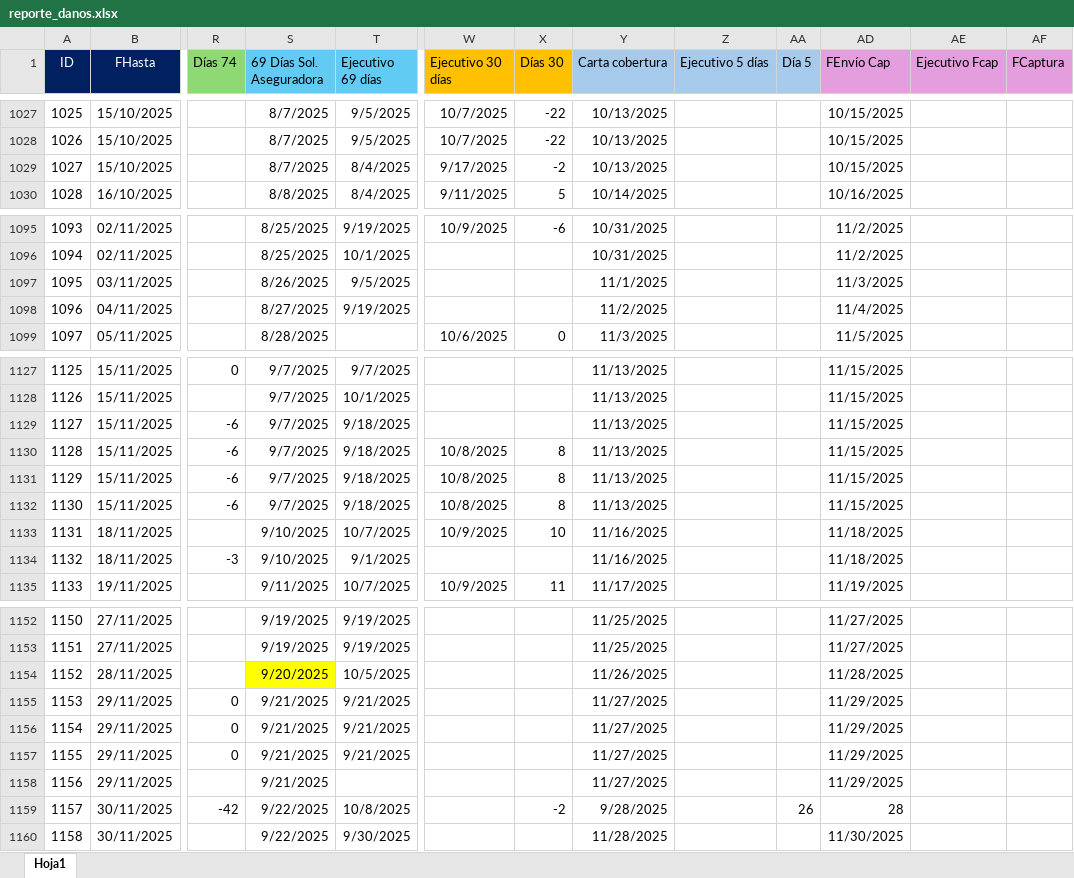
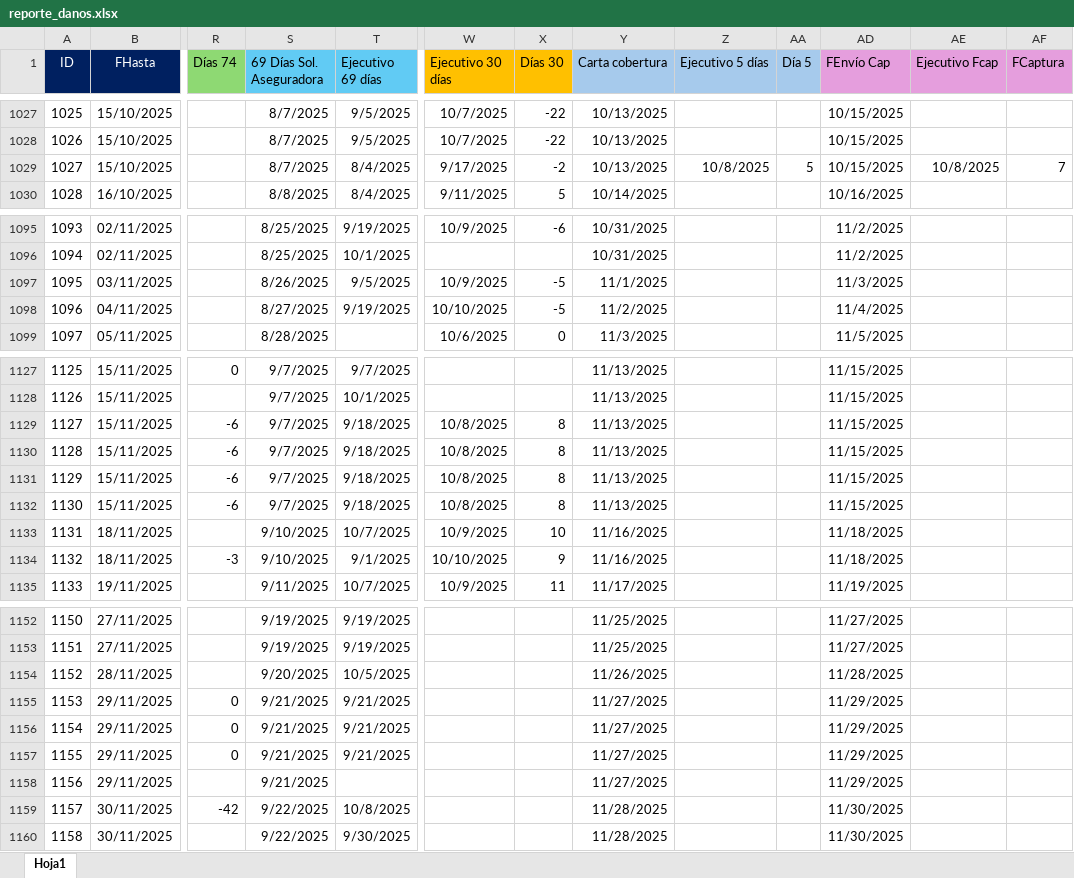
Before and after one commit to lair65/dashboard-danos-seguimiento, an Excel workbook: reporte_danos.xlsx, sheet Hoja1, drawn as a sheet; only a part is shown, gaps mark what is left out; values as stored, in another font and other column widths than the file's, no borders; the diff covers the shown part only; the diff names each change by its address in the sheet, - before the commit and + after, or states it on an @@ line.

```diff
--- a/reporte_danos.xlsx (sheet Hoja1)
+++ b/reporte_danos.xlsx (sheet Hoja1)
-Z1029 (Ejecutivo 5 días): (empty)
+Z1029 (Ejecutivo 5 días): 10/8/2025
-AA1029 (Día 5): (empty)
+AA1029 (Día 5): 5
-AE1029 (Ejecutivo Fcap): (empty)
+AE1029 (Ejecutivo Fcap): 10/8/2025
-AF1029 (FCaptura): (empty)
+AF1029 (FCaptura): 7
-W1097 (Ejecutivo 30 días): (empty)
+W1097 (Ejecutivo 30 días): 10/9/2025
-X1097:X1098 (Días 30): (empty)
+X1097:X1098 (Días 30): -5
-W1098 (Ejecutivo 30 días): (empty)
+W1098 (Ejecutivo 30 días): 10/10/2025
-W1129 (Ejecutivo 30 días): (empty)
+W1129 (Ejecutivo 30 días): 10/8/2025
-X1129 (Días 30): (empty)
+X1129 (Días 30): 8
-W1134 (Ejecutivo 30 días): (empty)
+W1134 (Ejecutivo 30 días): 10/10/2025
-X1134 (Días 30): (empty)
+X1134 (Días 30): 9
-S1154 fill: #FFFF00
+S1154 fill: none
-X1159 (Días 30): -2
+X1159 (Días 30): (empty)
-Y1159 (Carta cobertura): 9/28/2025
+Y1159 (Carta cobertura): 11/28/2025
-AA1159 (Día 5): 26
+AA1159 (Día 5): (empty)
-AD1159 (FEnvío Cap): 28
+AD1159 (FEnvío Cap): 11/30/2025
```
Also changed, not shown: 39 edited cells and cell formats elsewhere in this sheet.
